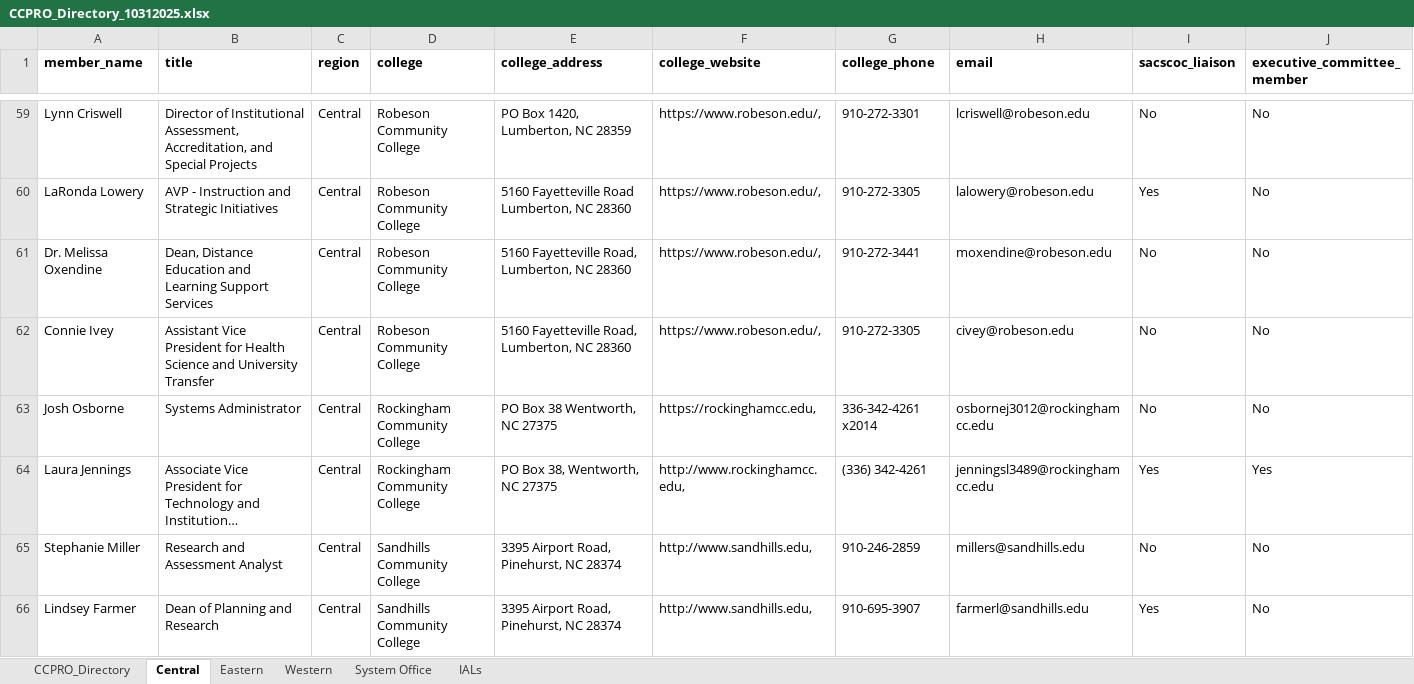
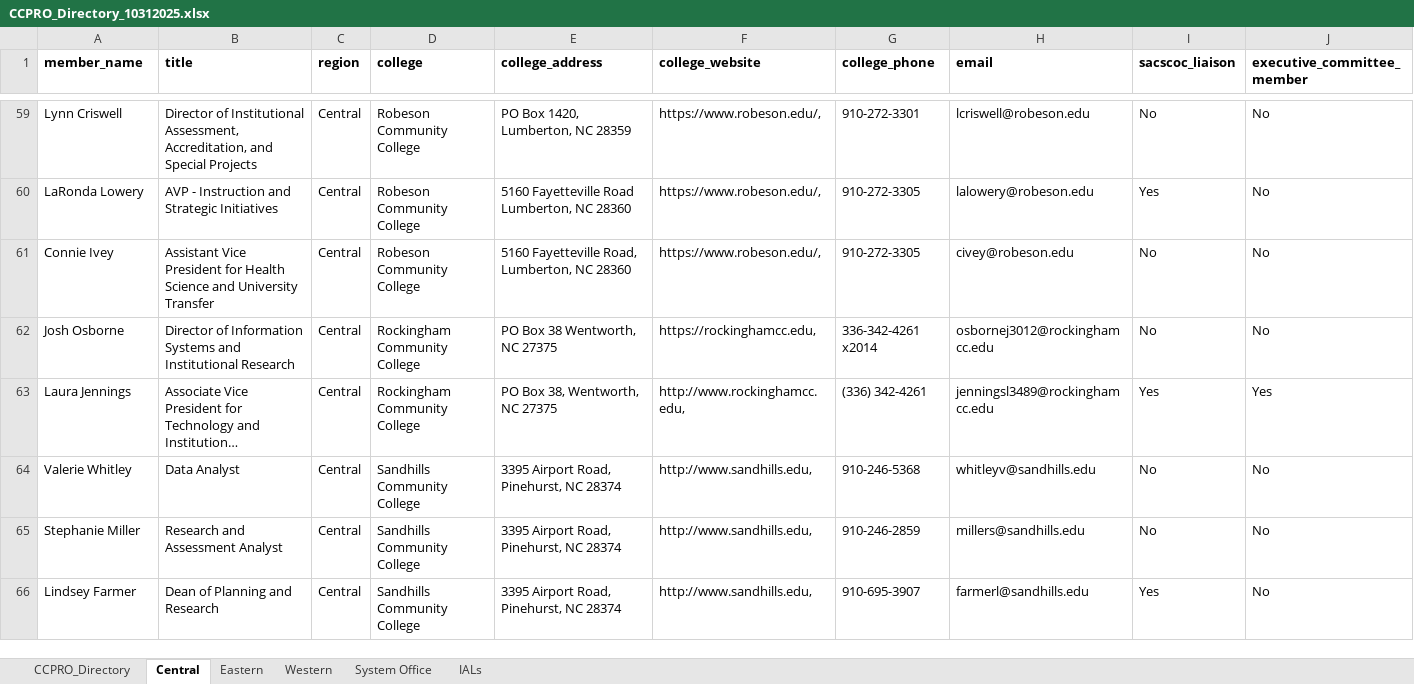
Before and after one commit to ccproorg/CCPRO-Website, an Excel workbook: documents/CCPRO_Directory_10312025.xlsx, sheet Central, drawn as a sheet; only a part is shown, gaps mark what is left out; long unchanged cells end in …; values as stored, in another font and other column widths than the file's, no borders; removed rows and columns are numbered as before the commit, all else as after; the diff names each change by its address in the sheet, - before the commit and + after, or states it on an @@ line.

Commit message:
Fix: Update Membership Directory and add Form 	modified:   .quarto/idx/index.qmd.json 	modified:   .quarto/preview/lock 	modified:   .quarto/xref/INDEX 	modified:   _quarto.yml 	modified:   _site/index.html 	modified:   _site/search.json 	modified:   documents/CCPRO_Directory_10312025.xlsx 	modified:   index.qmd 	modified:   pages/membership-directory.qmd 	new file:   pages/membership-form.qmd

```diff
--- a/documents/CCPRO_Directory_10312025.xlsx (sheet Central)
+++ b/documents/CCPRO_Directory_10312025.xlsx (sheet Central)
-row 61: Dr. Melissa Oxendine | Dean, Distance Education and Learning Support Services | Central | Robeson Community College | 5160 Fayetteville Road, Lumberton, NC 28360 | https://www.robeson.edu/, | 910-272-3441 | moxendine@robeson.edu | No | No
-B62 (title): Systems Administrator
+B62 (title): Director of Information Systems and Institutional Research
+row 64: Valerie Whitley | Data Analyst | Central | Sandhills Community College | 3395 Airport Road, Pinehurst, NC 28374 | http://www.sandhills.edu, | 910-246-5368 | whitleyv@sandhills.edu | No | No
```
Also changed, not shown: sheet CCPRO_Directory, sheet Eastern, 9 other files.
